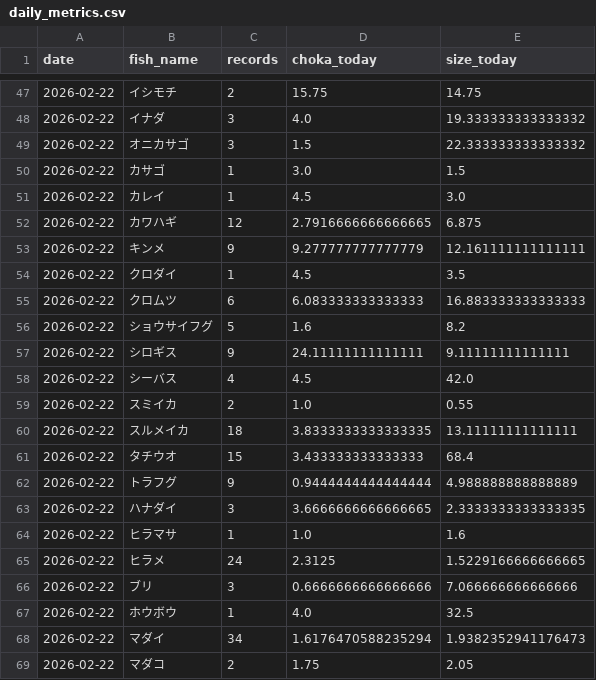
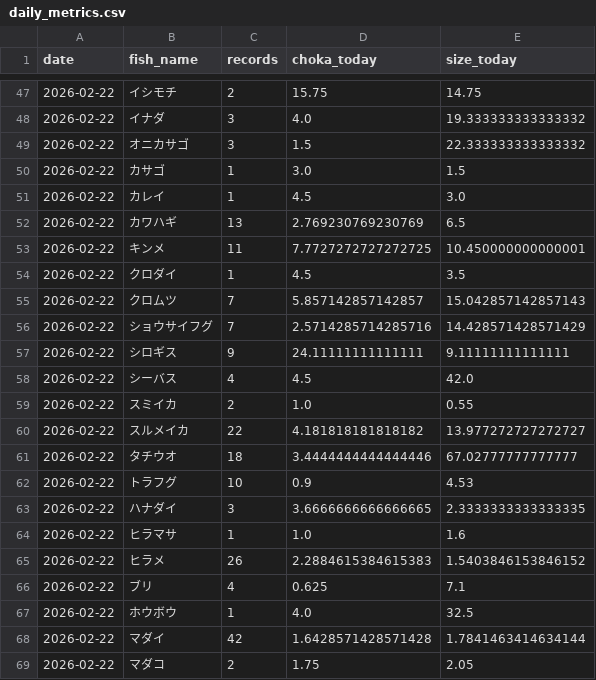
Before and after one commit to haradatakahiro/funaduri-tatiuo-auto, a CSV file: history/daily_metrics.csv, drawn as a sheet; only a part is shown, gaps mark what is left out; the diff covers the shown part only.

```diff
--- a/history/daily_metrics.csv
+++ b/history/daily_metrics.csv
@@ -51,7 +51,7 @@ date,fish_name,records,choka_today,size_today
 2026-02-22,カレイ,1,4.5,3.0
-2026-02-22,カワハギ,12,2.7916666666666665,6.875
-2026-02-22,キンメ,9,9.277777777777779,12.161111111111111
+2026-02-22,カワハギ,13,2.769230769230769,6.5
+2026-02-22,キンメ,11,7.7727272727272725,10.450000000000001
 2026-02-22,クロダイ,1,4.5,3.5
-2026-02-22,クロムツ,6,6.083333333333333,16.883333333333333
-2026-02-22,ショウサイフグ,5,1.6,8.2
+2026-02-22,クロムツ,7,5.857142857142857,15.042857142857143
+2026-02-22,ショウサイフグ,7,2.5714285714285716,14.428571428571429
 2026-02-22,シロギス,9,24.11111111111111,9.11111111111111
@@ -59,11 +59,11 @@ date,fish_name,records,choka_today,size_today
 2026-02-22,スミイカ,2,1.0,0.55
-2026-02-22,スルメイカ,18,3.8333333333333335,13.11111111111111
-2026-02-22,タチウオ,15,3.433333333333333,68.4
-2026-02-22,トラフグ,9,0.9444444444444444,4.988888888888889
+2026-02-22,スルメイカ,22,4.181818181818182,13.977272727272727
+2026-02-22,タチウオ,18,3.4444444444444446,67.02777777777777
+2026-02-22,トラフグ,10,0.9,4.53
 2026-02-22,ハナダイ,3,3.6666666666666665,2.3333333333333335
 2026-02-22,ヒラマサ,1,1.0,1.6
-2026-02-22,ヒラメ,24,2.3125,1.5229166666666665
-2026-02-22,ブリ,3,0.6666666666666666,7.066666666666666
+2026-02-22,ヒラメ,26,2.2884615384615383,1.5403846153846152
+2026-02-22,ブリ,4,0.625,7.1
 2026-02-22,ホウボウ,1,4.0,32.5
-2026-02-22,マダイ,34,1.6176470588235294,1.9382352941176473
+2026-02-22,マダイ,42,1.6428571428571428,1.7841463414634144
 2026-02-22,マダコ,2,1.75,2.05
```
Also changed, not shown: 26 edited cells elsewhere in this file, 1 other file.
